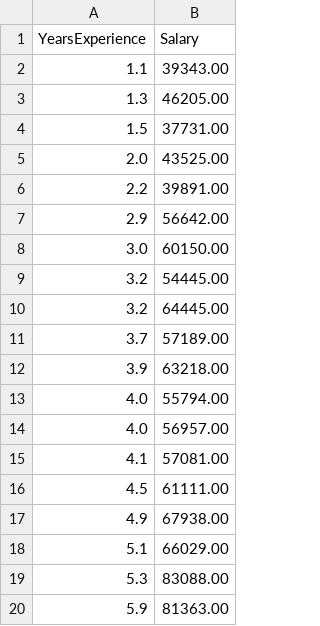
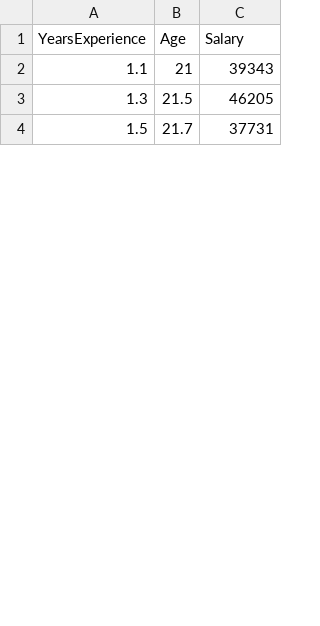
Before and after one commit to chethanchandran/ML, a CSV file: Salary_Data.csv, drawn as a sheet; only a part is shown; removed rows and columns are numbered as before the commit, all else as after; the diff covers the shown part only; the diff names each change by its address in the sheet, - before the commit and + after, or states it on an @@ line.

```diff
--- a/Salary_Data.csv
+++ b/Salary_Data.csv
+column B (Age), rows 2-4: 21 | 21.5 | 21.7
-C2 (Salary): 39343.00
+C2 (Salary): 39343
-C3 (Salary): 46205.00
+C3 (Salary): 46205
-C4 (Salary): 37731.00
+C4 (Salary): 37731
-row 5: 2.0 | 43525.00
-row 6: 2.2 | 39891.00
-row 7: 2.9 | 56642.00
-row 8: 3.0 | 60150.00
-row 9: 3.2 | 54445.00
-row 10: 3.2 | 64445.00
-row 11: 3.7 | 57189.00
-row 12: 3.9 | 63218.00
-row 13: 4.0 | 55794.00
-row 14: 4.0 | 56957.00
-row 15: 4.1 | 57081.00
-row 16: 4.5 | 61111.00
-row 17: 4.9 | 67938.00
-row 18: 5.1 | 66029.00
-row 19: 5.3 | 83088.00
-row 20: 5.9 | 81363.00
```
Also changed, not shown: 27 added rows and 11 removed rows elsewhere in this file, 2 other files.
